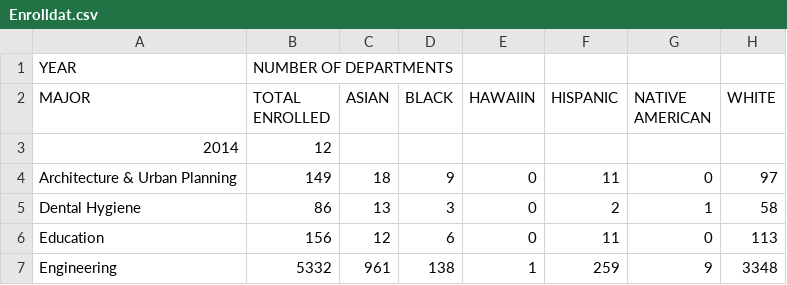
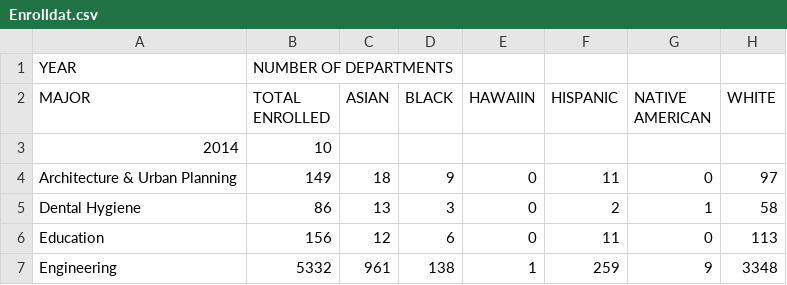
Before and after one commit to zjedwin/predictiveCapability, a CSV file: Enrolldat.csv, drawn as a sheet; only a part is shown; the diff names each change by its address in the sheet, - before the commit and + after, or states it on an @@ line.

Commit message:
Update Enrolldat.csv

```diff
--- a/Enrolldat.csv
+++ b/Enrolldat.csv
-B3 (TOTAL ENROLLED): 12
+B3 (TOTAL ENROLLED): 10
```
